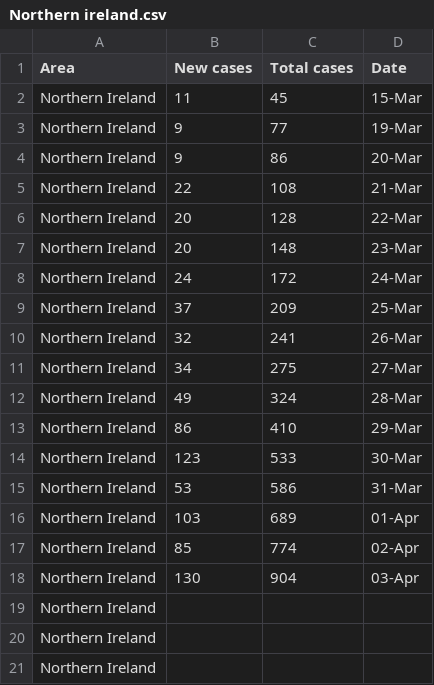
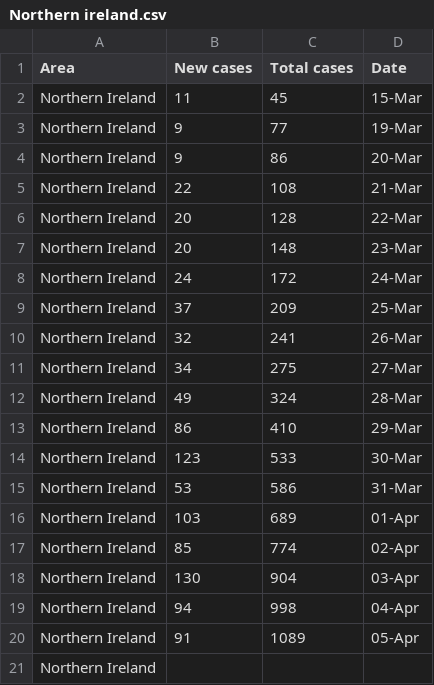
Before and after one commit to henryjameslau/covid-cases-by-ua, a CSV file: Northern ireland.csv, drawn as a sheet; removed rows and columns are numbered as before the commit, all else as after; the diff names each change by its address in the sheet, - before the commit and + after, or states it on an @@ line.

```diff
--- a/Northern ireland.csv
+++ b/Northern ireland.csv
-row 19: Northern Ireland
-row 20: Northern Ireland
+row 19: Northern Ireland | 94 | 998 | 04-Apr
+row 20: Northern Ireland | 91 | 1089 | 05-Apr
```
Also changed, not shown: 5 other files.
